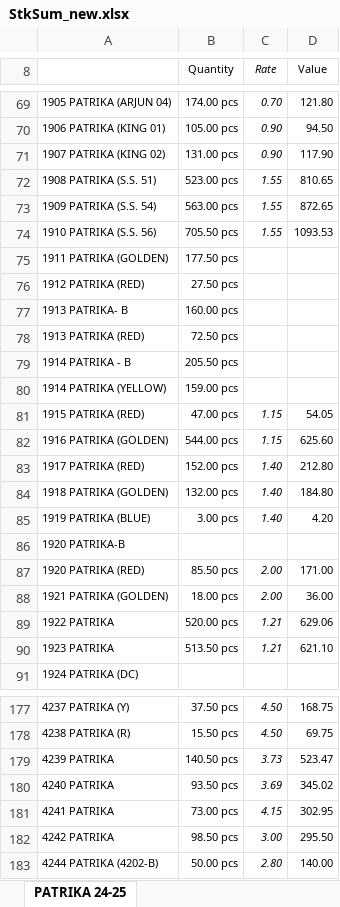
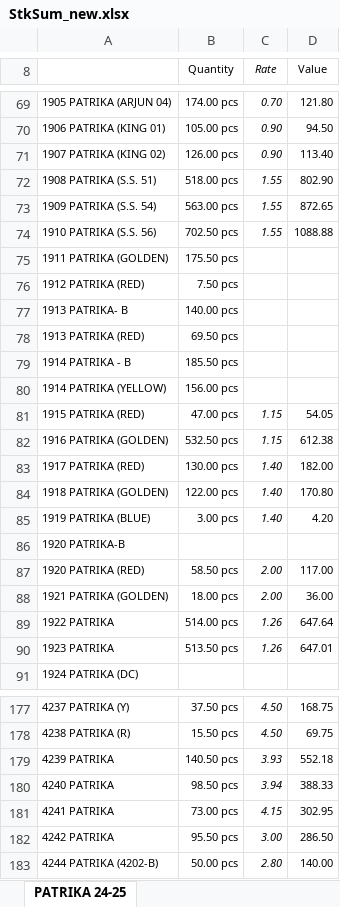
Before and after one commit to jyoti-creative-cards/jyoti-cards-stock-management-streamlit-app, an Excel workbook: StkSum_new.xlsx, sheet PATRIKA 24-25, drawn as a sheet; only a part is shown, gaps mark what is left out; values as stored, in another font and other column widths than the file's, no borders; the diff covers the shown part only; the diff names each change by its address in the sheet, - before the commit and + after, or states it on an @@ line.

```diff
--- a/StkSum_new.xlsx (sheet PATRIKA 24-25)
+++ b/StkSum_new.xlsx (sheet PATRIKA 24-25)
-B71 (Quantity): 131.00 pcs
+B71 (Quantity): 126.00 pcs
-D71 (Value): 117.90
+D71 (Value): 113.40
-B72 (Quantity): 523.00 pcs
+B72 (Quantity): 518.00 pcs
-D72 (Value): 810.65
+D72 (Value): 802.90
-B74 (Quantity): 705.50 pcs
+B74 (Quantity): 702.50 pcs
-D74 (Value): 1093.53
+D74 (Value): 1088.88
-B75 (Quantity): 177.50 pcs
+B75 (Quantity): 175.50 pcs
-B76 (Quantity): 27.50 pcs
+B76 (Quantity): 7.50 pcs
-B77 (Quantity): 160.00 pcs
+B77 (Quantity): 140.00 pcs
-B78 (Quantity): 72.50 pcs
+B78 (Quantity): 69.50 pcs
-B79 (Quantity): 205.50 pcs
+B79 (Quantity): 185.50 pcs
-B80 (Quantity): 159.00 pcs
+B80 (Quantity): 156.00 pcs
-B82 (Quantity): 544.00 pcs
+B82 (Quantity): 532.50 pcs
-D82 (Value): 625.60
+D82 (Value): 612.38
-B83 (Quantity): 152.00 pcs
+B83 (Quantity): 130.00 pcs
-D83 (Value): 212.80
+D83 (Value): 182.00
-B84 (Quantity): 132.00 pcs
+B84 (Quantity): 122.00 pcs
-D84 (Value): 184.80
+D84 (Value): 170.80
-B87 (Quantity): 85.50 pcs
+B87 (Quantity): 58.50 pcs
-D87 (Value): 171.00
+D87 (Value): 117.00
-B89 (Quantity): 520.00 pcs
+B89 (Quantity): 514.00 pcs
-C89:C90 (Rate): 1.21
+C89:C90 (Rate): 1.26
-D89 (Value): 629.06
+D89 (Value): 647.64
-D90 (Value): 621.10
+D90 (Value): 647.01
-C179 (Rate): 3.73
+C179 (Rate): 3.93
-D179 (Value): 523.47
+D179 (Value): 552.18
-B180 (Quantity): 93.50 pcs
+B180 (Quantity): 98.50 pcs
-C180 (Rate): 3.69
+C180 (Rate): 3.94
-D180 (Value): 345.02
+D180 (Value): 388.33
-B182 (Quantity): 98.50 pcs
+B182 (Quantity): 95.50 pcs
-D182 (Value): 295.50
+D182 (Value): 286.50
```
Also changed, not shown: 261 edited cells elsewhere in this sheet.
